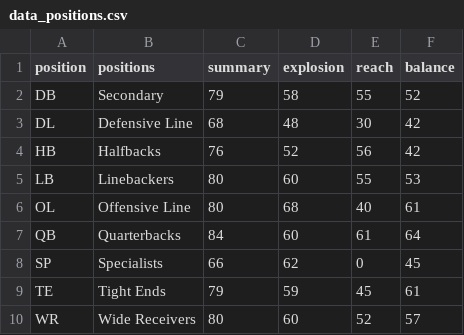
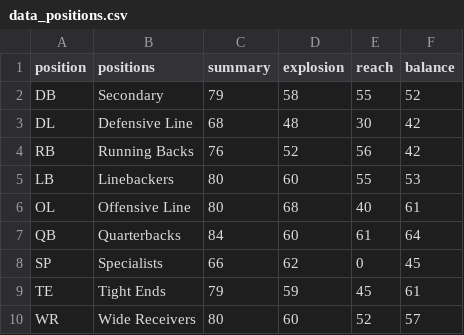
Before and after one commit to breakawaydata/csu-app, a CSV file: src/data/production/data_positions.csv, drawn as a sheet; the diff names each change by its address in the sheet, - before the commit and + after, or states it on an @@ line.

```diff
--- a/src/data/production/data_positions.csv
+++ b/src/data/production/data_positions.csv
-A4 (position): HB
+A4 (position): RB
-B4 (positions): Halfbacks
+B4 (positions): Running Backs
```
Also changed, not shown: src/data/explosion_data.csv, src/data/players.csv, 10 other files.
